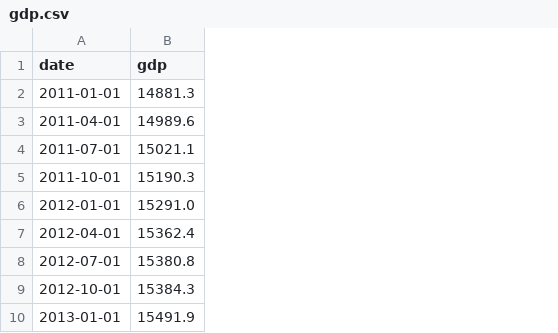
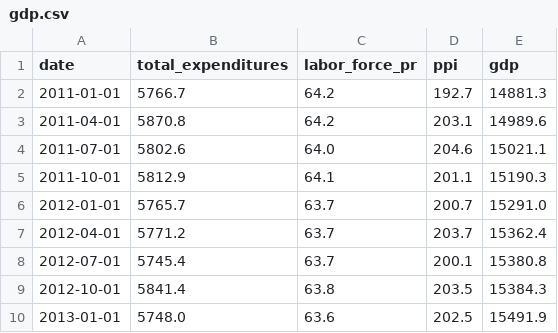
Before and after one commit to LearnDataSci/articles, a CSV file: Housing Price Index Regression/gdp.csv, drawn as a sheet; only a part is shown; the diff names each change by its address in the sheet, - before the commit and + after, or states it on an @@ line.

Commit message:
Update gdp.csv

```diff
--- a/Housing Price Index Regression/gdp.csv
+++ b/Housing Price Index Regression/gdp.csv
+column B (total_expenditures), rows 2-10: 5766.7 | 5870.8 | 5802.6 | 5812.9 | 5765.7 | 5771.2 | 5745.4 | 5841.4 | 5748.0
+column C (labor_force_pr), rows 2-10: 64.2 | 64.2 | 64.0 | 64.1 | 63.7 | 63.7 | 63.7 | 63.8 | 63.6
+column D (ppi), rows 2-10: 192.7 | 203.1 | 204.6 | 201.1 | 200.7 | 203.7 | 200.1 | 203.5 | 202.5
```
